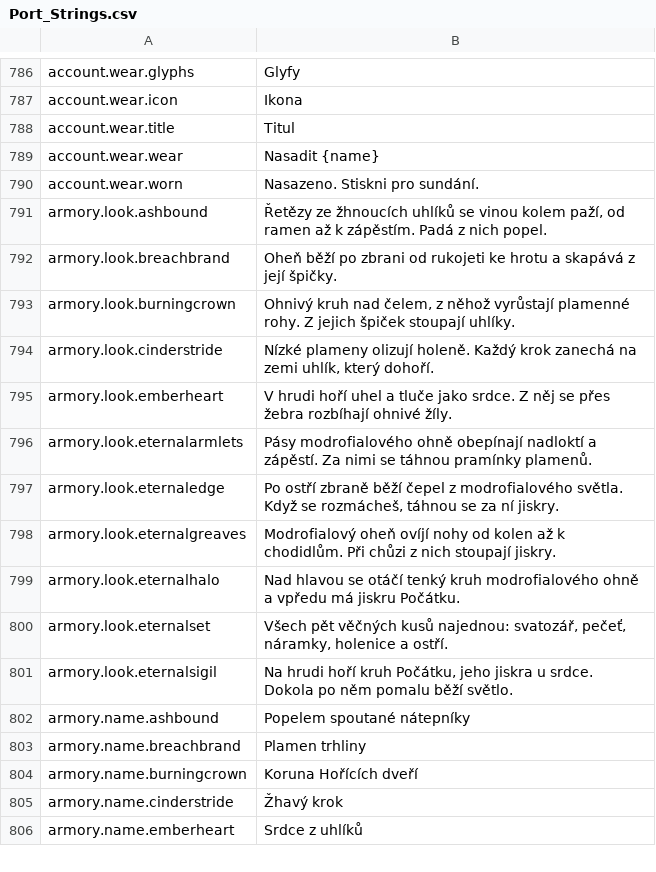
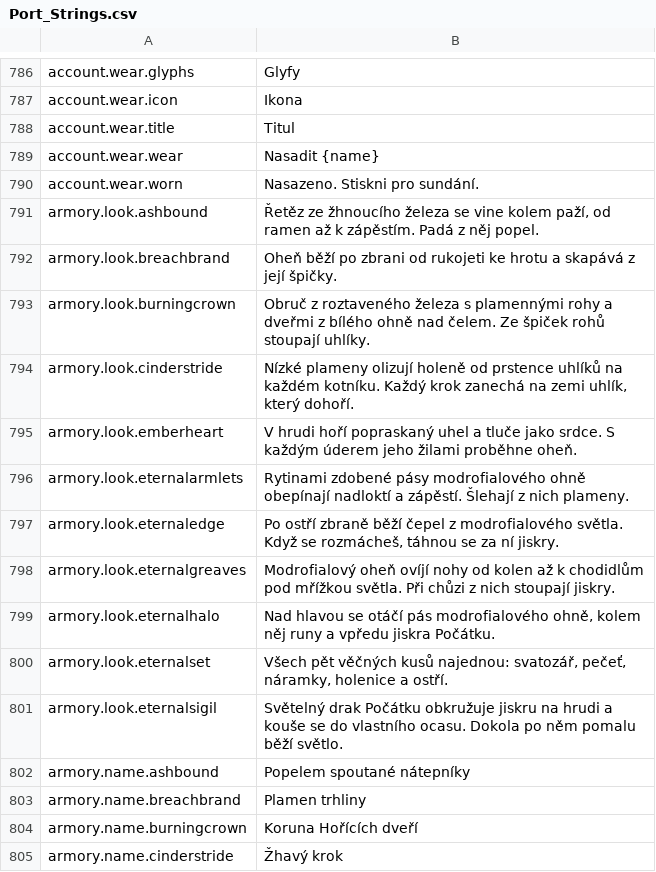
Before and after one commit to Lattymoy/daggerfall-js-source, a CSV file: locales/cs/Port_Strings.csv, drawn as a sheet; only a part is shown, gaps mark what is left out; the shorter side is filled out with more unchanged rows.

```diff
--- a/locales/cs/Port_Strings.csv
+++ b/locales/cs/Port_Strings.csv
@@ -790,13 +790,13 @@ account.wear.wear,"Nasadit {name}"
 account.wear.worn,"Nasazeno. Stiskni pro sundání."
-armory.look.ashbound,"Řetězy ze žhnoucích uhlíků se vinou kolem paží, od ramen až k zápěstím. Padá z nich popel."
+armory.look.ashbound,"Řetěz ze žhnoucího železa se vine kolem paží, od ramen až k zápěstím. Padá z něj popel."
 armory.look.breachbrand,"Oheň běží po zbrani od rukojeti ke hrotu a skapává z její špičky."
-armory.look.burningcrown,"Ohnivý kruh nad čelem, z něhož vyrůstají plamenné rohy. Z jejich špiček stoupají uhlíky."
-armory.look.cinderstride,"Nízké plameny olizují holeně. Každý krok zanechá na zemi uhlík, který dohoří."
-armory.look.emberheart,"V hrudi hoří uhel a tluče jako srdce. Z něj se přes žebra rozbíhají ohnivé žíly."
-armory.look.eternalarmlets,"Pásy modrofialového ohně obepínají nadloktí a zápěstí. Za nimi se táhnou pramínky plamenů."
+armory.look.burningcrown,"Obruč z roztaveného železa s plamennými rohy a dveřmi z bílého ohně nad čelem. Ze špiček rohů stoupají uhlíky."
+armory.look.cinderstride,"Nízké plameny olizují holeně od prstence uhlíků na každém kotníku. Každý krok zanechá na zemi uhlík, který dohoří."
+armory.look.emberheart,"V hrudi hoří popraskaný uhel a tluče jako srdce. S každým úderem jeho žilami proběhne oheň."
+armory.look.eternalarmlets,"Rytinami zdobené pásy modrofialového ohně obepínají nadloktí a zápěstí. Šlehají z nich plameny."
 armory.look.eternaledge,"Po ostří zbraně běží čepel z modrofialového světla. Když se rozmácheš, táhnou se za ní jiskry."
-armory.look.eternalgreaves,"Modrofialový oheň ovíjí nohy od kolen až k chodidlům. Při chůzi z nich stoupají jiskry."
-armory.look.eternalhalo,"Nad hlavou se otáčí tenký kruh modrofialového ohně a vpředu má jiskru Počátku."
+armory.look.eternalgreaves,"Modrofialový oheň ovíjí nohy od kolen až k chodidlům pod mřížkou světla. Při chůzi z nich stoupají jiskry."
+armory.look.eternalhalo,"Nad hlavou se otáčí pás modrofialového ohně, kolem něj runy a vpředu jiskra Počátku."
 armory.look.eternalset,"Všech pět věčných kusů najednou: svatozář, pečeť, náramky, holenice a ostří."
-armory.look.eternalsigil,"Na hrudi hoří kruh Počátku, jeho jiskra u srdce. Dokola po něm pomalu běží světlo."
+armory.look.eternalsigil,"Světelný drak Počátku obkružuje jiskru na hrudi a kouše se do vlastního ocasu. Dokola po něm pomalu běží světlo."
 armory.name.ashbound,"Popelem spoutané nátepníky"
```
Also changed, not shown: locales/bg/Port_Strings.csv, locales/de/Port_Strings.csv, 31 other files.
